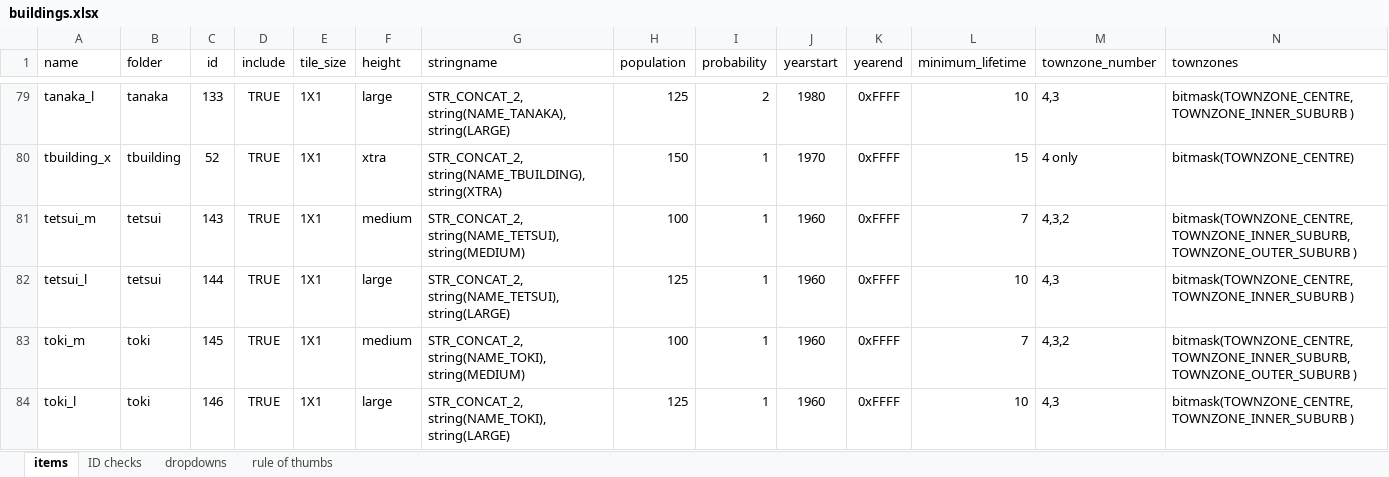
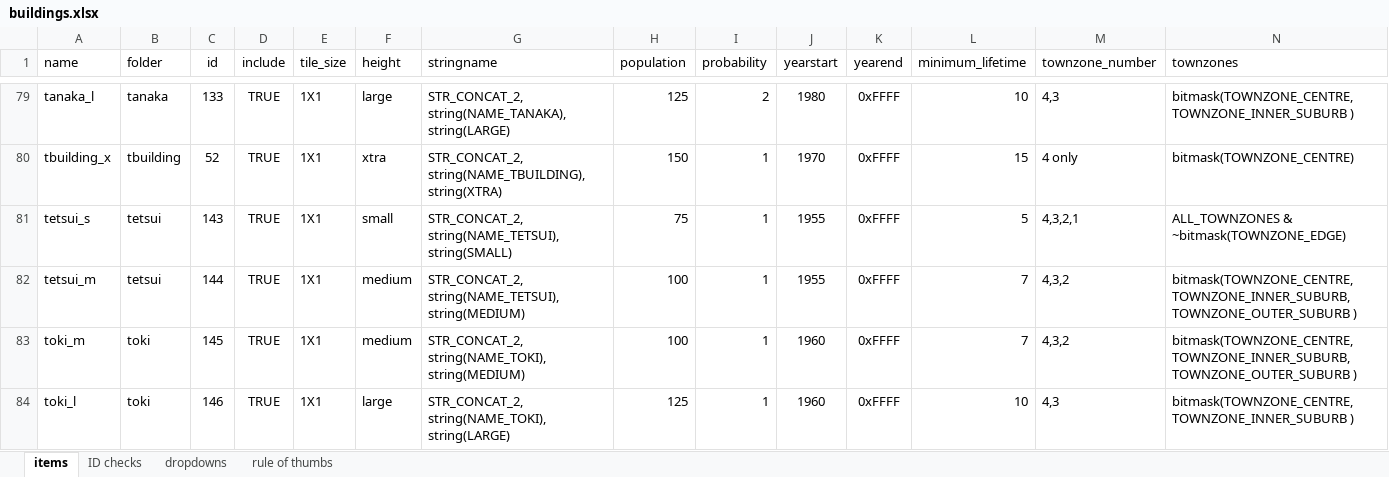
Before and after one commit to OpenTTD-JPplus/JPplusBuildings, an Excel workbook: docs/buildings.xlsx, sheet items, drawn as a sheet; only a part is shown, gaps mark what is left out; values as stored, in another font and other column widths than the file's, no borders; charts and pictures and conditional formats not drawn; removed rows and columns are numbered as before the commit, all else as after; rows hold the shown columns only; the diff names each change by its address in the sheet, - before the commit and + after, or states it on an @@ line.

Commit message:
redraw: tetsui

```diff
--- a/docs/buildings.xlsx (sheet items)
+++ b/docs/buildings.xlsx (sheet items)
+row 81: tetsui_s | tetsui | 143 | TRUE | 1X1 | small | STR_CONCAT_2, string(NAME_TETSUI),string(SMALL) | 75 | 1 | 1955 | 0xFFFF | 5 | 4,3,2,1 | ALL_TOWNZONES & ~bitmask(TOWNZONE_EDGE)
-C82 (id): 143
+C82 (id): 144
-J82 (yearstart): 1960
+J82 (yearstart): 1955
-row 82: tetsui_l | tetsui | 144 | TRUE | 1X1 | large | STR_CONCAT_2, string(NAME_TETSUI),string(LARGE) | 125 | 1 | 1960 | 0xFFFF | 10 | 4,3 | bitmask(TOWNZONE_CENTRE, TOWNZONE_INNER_SUBURB )
```
Also changed, not shown: formulas that keep their value, 28 other files.
